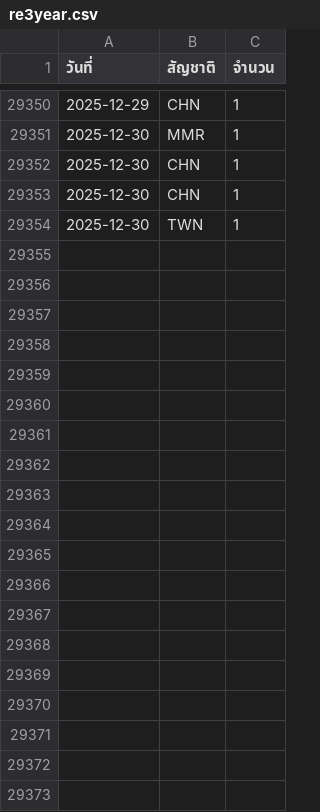
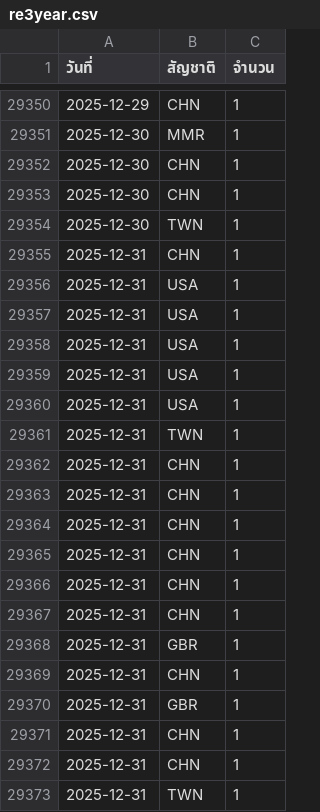
Before and after one commit to jirawat07/csvfiles, a CSV file: re3year.csv, drawn as a sheet; only a part is shown, gaps mark what is left out; the diff covers the shown part only.

```diff
--- a/re3year.csv
+++ b/re3year.csv
@@ -29354 +29354,20 @@
 "2025-12-30"|"TWN"|"1"
+"2025-12-31"|"CHN"|"1"
+"2025-12-31"|"USA"|"1"
+"2025-12-31"|"USA"|"1"
+"2025-12-31"|"USA"|"1"
+"2025-12-31"|"USA"|"1"
+"2025-12-31"|"USA"|"1"
+"2025-12-31"|"TWN"|"1"
+"2025-12-31"|"CHN"|"1"
+"2025-12-31"|"CHN"|"1"
+"2025-12-31"|"CHN"|"1"
+"2025-12-31"|"CHN"|"1"
+"2025-12-31"|"CHN"|"1"
+"2025-12-31"|"CHN"|"1"
+"2025-12-31"|"GBR"|"1"
+"2025-12-31"|"CHN"|"1"
+"2025-12-31"|"GBR"|"1"
+"2025-12-31"|"CHN"|"1"
+"2025-12-31"|"CHN"|"1"
+"2025-12-31"|"TWN"|"1"
```
Also changed, not shown: 33 added rows elsewhere in this file, ov3year.csv.
